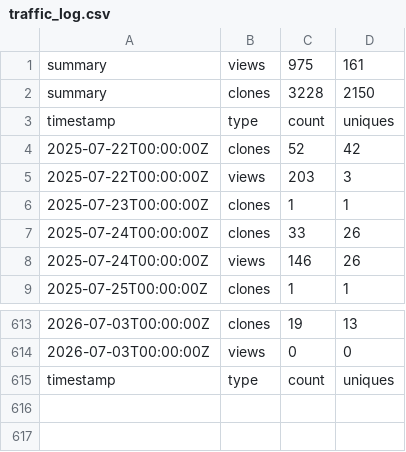
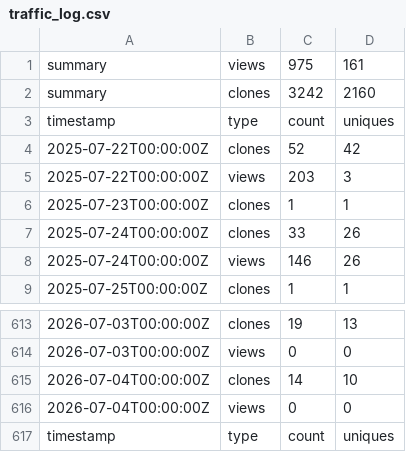
Before and after one commit to jodithea/Polygenic_score_workshop, a CSV file: traffic_log.csv, drawn as a sheet; only a part is shown, gaps mark what is left out.

```diff
--- a/traffic_log.csv
+++ b/traffic_log.csv
@@ -1,3 +1,3 @@
 summary,views,975,161
-summary,clones,3228,2150
+summary,clones,3242,2160
 timestamp,type,count,uniques
@@ -614,2 +614,4 @@ timestamp,type,count,uniques
 2026-07-03T00:00:00Z,views,0,0
+2026-07-04T00:00:00Z,clones,14,10
+2026-07-04T00:00:00Z,views,0,0
 timestamp,type,count,uniques
```
